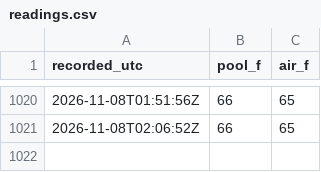
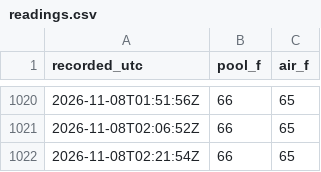
Before and after one commit to frapich/pool-temp-logger, a CSV file: data/readings.csv, drawn as a sheet; only a part is shown, gaps mark what is left out; the diff names each change by its address in the sheet, - before the commit and + after, or states it on an @@ line.

```diff
--- a/data/readings.csv
+++ b/data/readings.csv
+row 1022: 2026-11-08T02:21:54Z | 66 | 65
```
